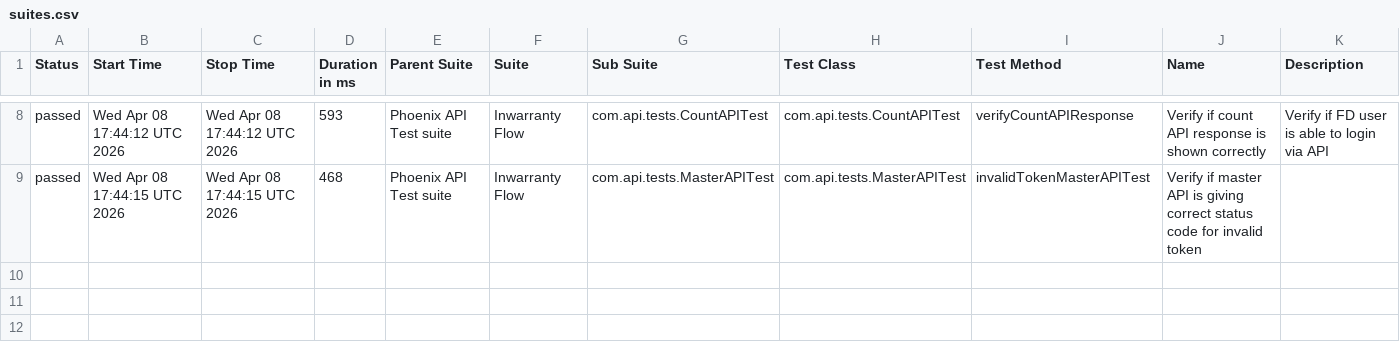
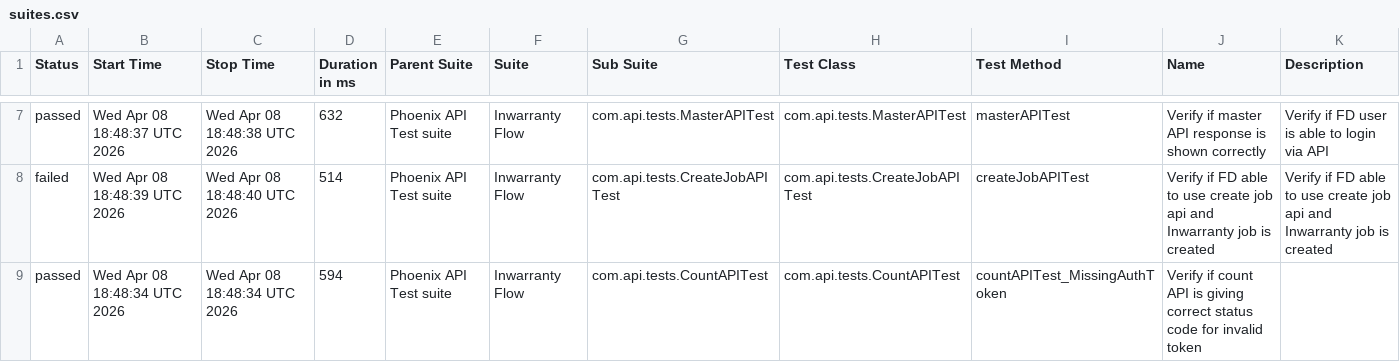
Before and after one commit to tusharS007/PhoenixTestAutomationFramework, a CSV file: data/suites.csv, drawn as a sheet; only a part is shown, gaps mark what is left out; the diff covers the shown part only.

```diff
--- a/data/suites.csv
+++ b/data/suites.csv
@@ -8,2 +7,3 @@
-"passed","Wed Apr 08 17:44:12 UTC 2026","Wed Apr 08 17:44:12 UTC 2026","593","Phoenix API Test suite","Inwarranty Flow","com.api.tests.CountAPITest","com.api.tests.CountAPITest","verifyCountAPIResponse","Verify if count API response is shown correctly","Verify if FD user is able to login via API"
-"passed","Wed Apr 08 17:44:15 UTC 2026","Wed Apr 08 17:44:15 UTC 2026","468","Phoenix API Test suite","Inwarranty Flow","com.api.tests.MasterAPITest","com.api.tests.MasterAPITest","invalidTokenMasterAPITest","Verify if master API is giving correct status code for invalid token",""
+"passed","Wed Apr 08 18:48:37 UTC 2026","Wed Apr 08 18:48:38 UTC 2026","632","Phoenix API Test suite","Inwarranty Flow","com.api.tests.MasterAPITest","com.api.tests.MasterAPITest","masterAPITest","Verify if master API response is shown correctly","Verify if FD user is able to login via API"
+"failed","Wed Apr 08 18:48:39 UTC 2026","Wed Apr 08 18:48:40 UTC 2026","514","Phoenix API Test suite","Inwarranty Flow","com.api.tests.CreateJobAPITest","com.api.tests.CreateJobAPITest","createJobAPITest","Verify if FD able to use create job api and Inwarranty job is created","Verify if FD able to use create job api and Inwarranty job is created"
+"passed","Wed Apr 08 18:48:34 UTC 2026","Wed Apr 08 18:48:34 UTC 2026","594","Phoenix API Test suite","Inwarranty Flow","com.api.tests.CountAPITest","com.api.tests.CountAPITest","countAPITest_MissingAuthToken","Verify if count API is giving correct status code for invalid token",""
```
Also changed, not shown: 1 removed row and 31 edited cells elsewhere in this file, data/behaviors.csv, 58 other files.
